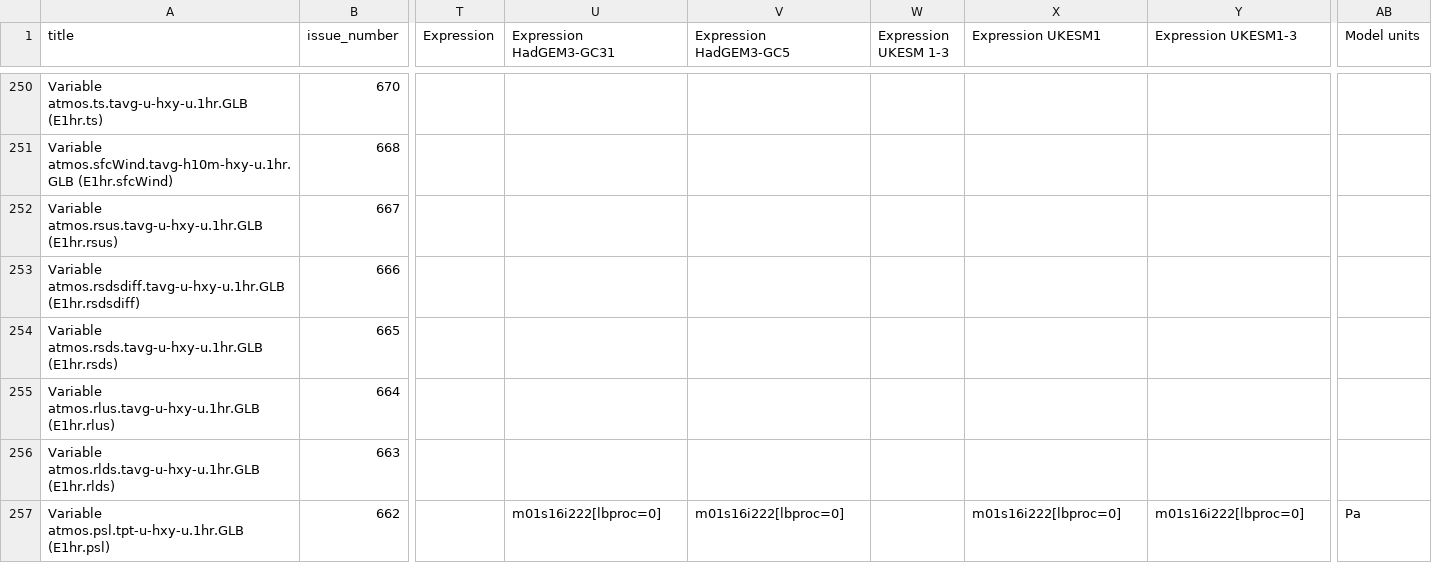
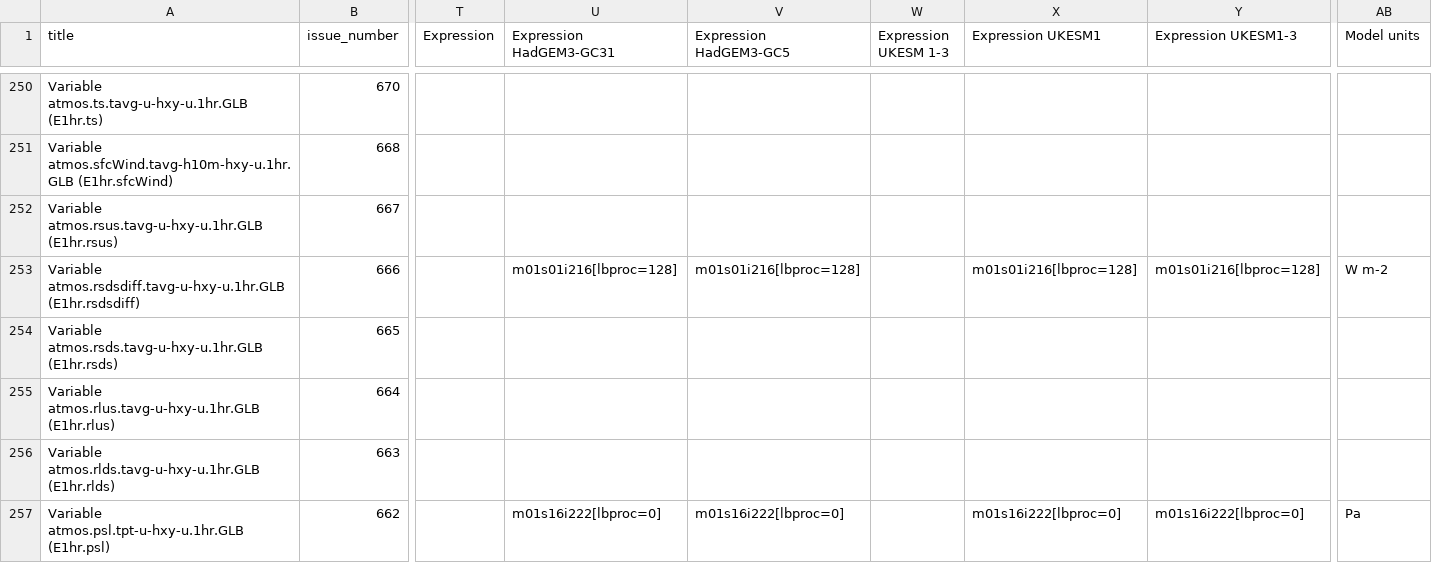
Before and after one commit to UKNCSP/CDDS-CMIP7-mappings, a CSV file: data/atmos_mappings.csv, drawn as a sheet; only a part is shown, gaps mark what is left out; the diff names each change by its address in the sheet, - before the commit and + after, or states it on an @@ line.

```diff
--- a/data/atmos_mappings.csv
+++ b/data/atmos_mappings.csv
-U253 (Expression HadGEM3-GC31): (empty)
+U253 (Expression HadGEM3-GC31): m01s01i216[lbproc=128]
-V253 (Expression HadGEM3-GC5): (empty)
+V253 (Expression HadGEM3-GC5): m01s01i216[lbproc=128]
-X253 (Expression UKESM1): (empty)
+X253 (Expression UKESM1): m01s01i216[lbproc=128]
-Y253 (Expression UKESM1-3): (empty)
+Y253 (Expression UKESM1-3): m01s01i216[lbproc=128]
-AB253 (Model units): (empty)
+AB253 (Model units): W m-2
```
Also changed, not shown: data/atmos_mappings_new.csv, data/seaIce_mappings.csv, 4 other files.
